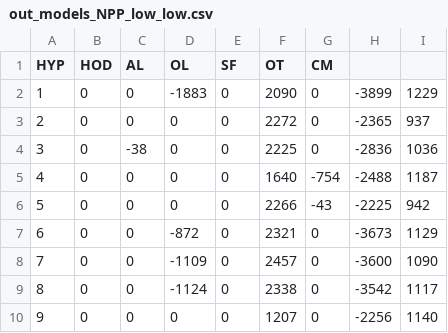
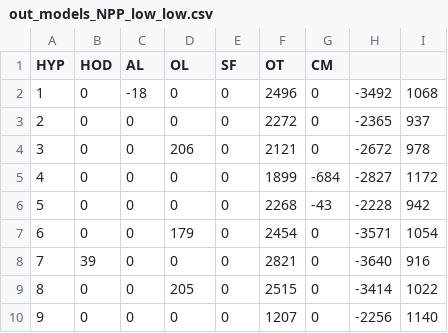
Before and after one commit to zliobaite/paper-Kenya-parks, a CSV file: working_data/models_LARS3/out_models_NPP_low_low.csv, drawn as a sheet; only a part is shown; the diff covers the shown part only.

```diff
--- a/working_data/models_LARS3/out_models_NPP_low_low.csv
+++ b/working_data/models_LARS3/out_models_NPP_low_low.csv
@@ -1,10 +1,10 @@
 HYP	HOD	AL	OL	SF	OT	CM	
-1	0	0	-1883	0	2090	0	-3899	1229
+1	0	-18	0	0	2496	0	-3492	1068
 2	0	0	0	0	2272	0	-2365	937
-3	0	-38	0	0	2225	0	-2836	1036
-4	0	0	0	0	1640	-754	-2488	1187
-5	0	0	0	0	2266	-43	-2225	942
-6	0	0	-872	0	2321	0	-3673	1129
-7	0	0	-1109	0	2457	0	-3600	1090
-8	0	0	-1124	0	2338	0	-3542	1117
+3	0	0	206	0	2121	0	-2672	978
+4	0	0	0	0	1899	-684	-2827	1172
+5	0	0	0	0	2268	-43	-2228	942
+6	0	0	179	0	2454	0	-3571	1054
+7	39	0	0	0	2821	0	-3640	916
+8	0	0	205	0	2515	0	-3414	1022
 9	0	0	0	0	1207	0	-2256	1140
```
Also changed, not shown: 24 edited cells elsewhere in this file, working_data/models_LARS3/out_models_NDVI_low1y_MIN.csv, working_data/models_LARS3/out_models_NPP.csv, 26 other files.
